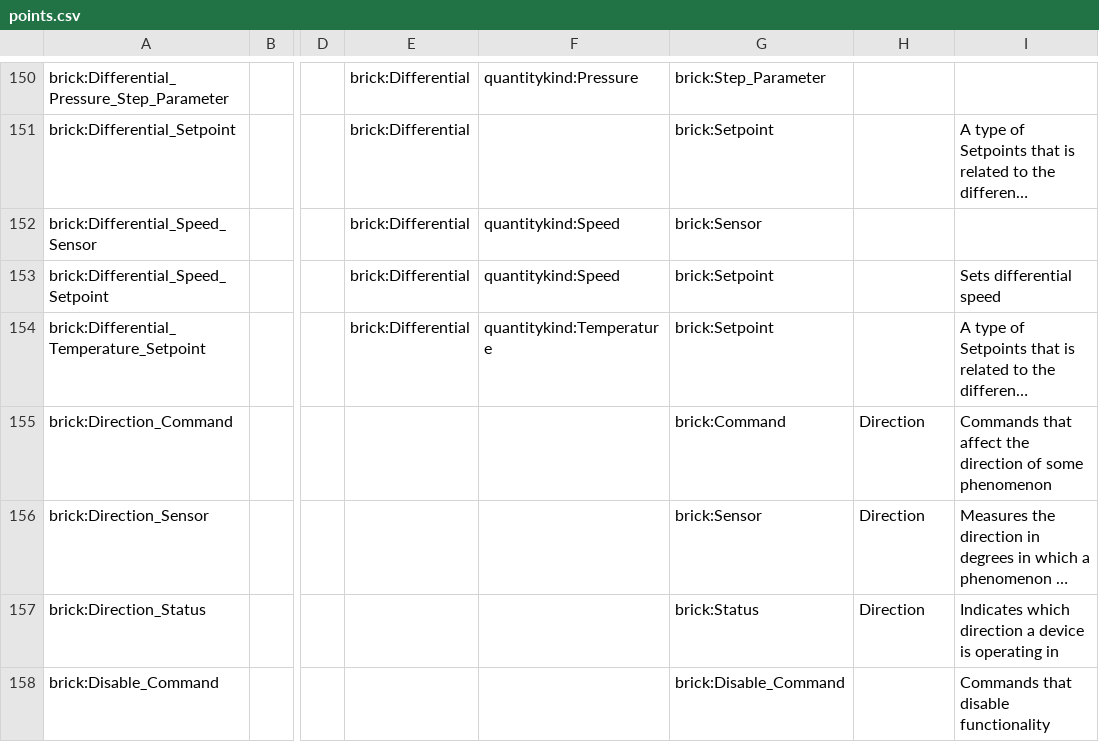
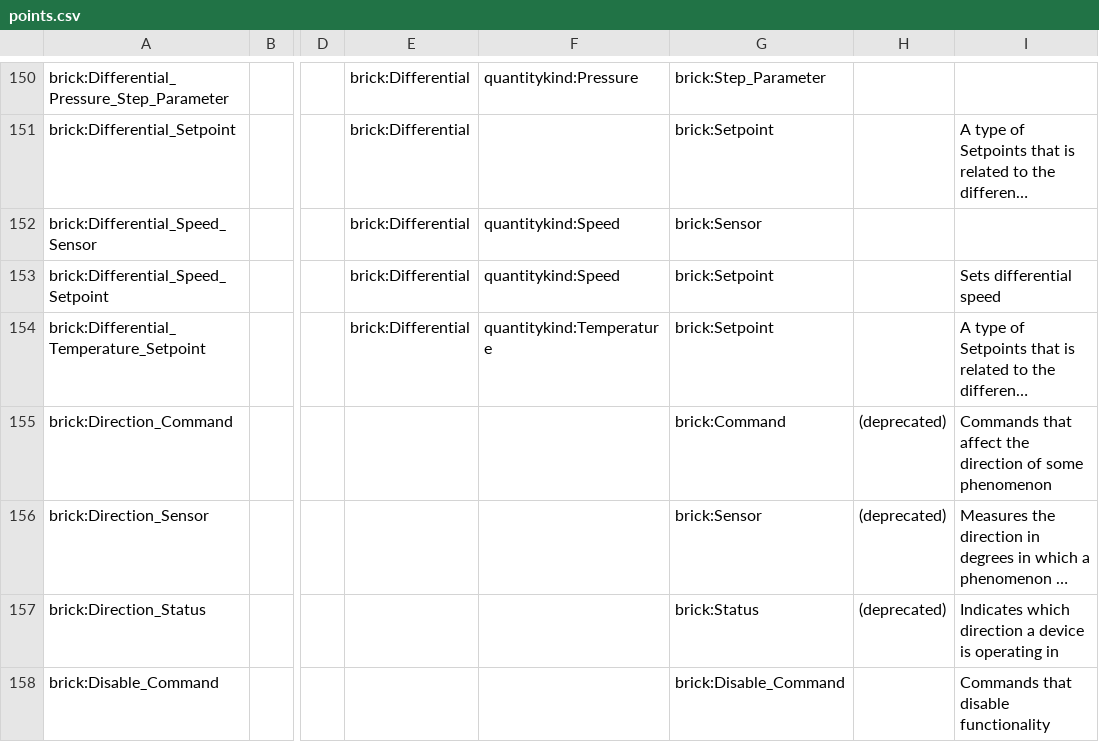
Before and after one commit to BrickSchema/Brick2-specification-drafting, a CSV file: point-attributes/points.csv, drawn as a sheet; only a part is shown, gaps mark what is left out; long unchanged cells end in …; the diff covers the shown part only; the diff names each change by its address in the sheet, - before the commit and + after, or states it on an @@ line.

```diff
--- a/point-attributes/points.csv
+++ b/point-attributes/points.csv
-H155:H157: Direction
+H155:H157: (deprecated)
```
Also changed, not shown: 29 edited cells elsewhere in this file, 2 other files.
